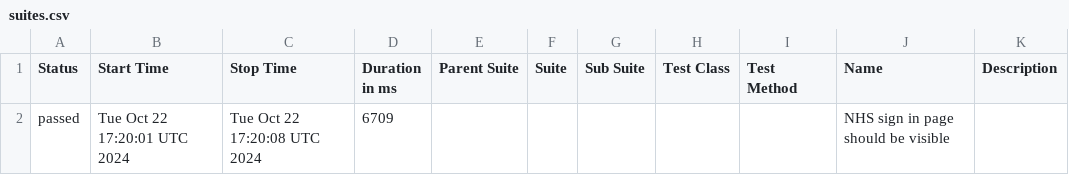
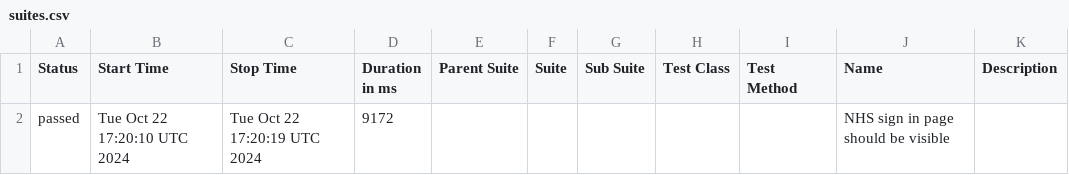
Before and after one commit to NHSDigital/ravs-tests, a CSV file: data/suites.csv, drawn as a sheet.

```diff
--- a/data/suites.csv
+++ b/data/suites.csv
@@ -1,2 +1,2 @@
 "Status","Start Time","Stop Time","Duration in ms","Parent Suite","Suite","Sub Suite","Test Class","Test Method","Name","Description"
-"passed","Tue Oct 22 17:20:01 UTC 2024","Tue Oct 22 17:20:08 UTC 2024","6709","","","","","","NHS sign in page should be visible",""
+"passed","Tue Oct 22 17:20:10 UTC 2024","Tue Oct 22 17:20:19 UTC 2024","9172","","","","","","NHS sign in page should be visible",""
```
Also changed, not shown: 15 other files.
